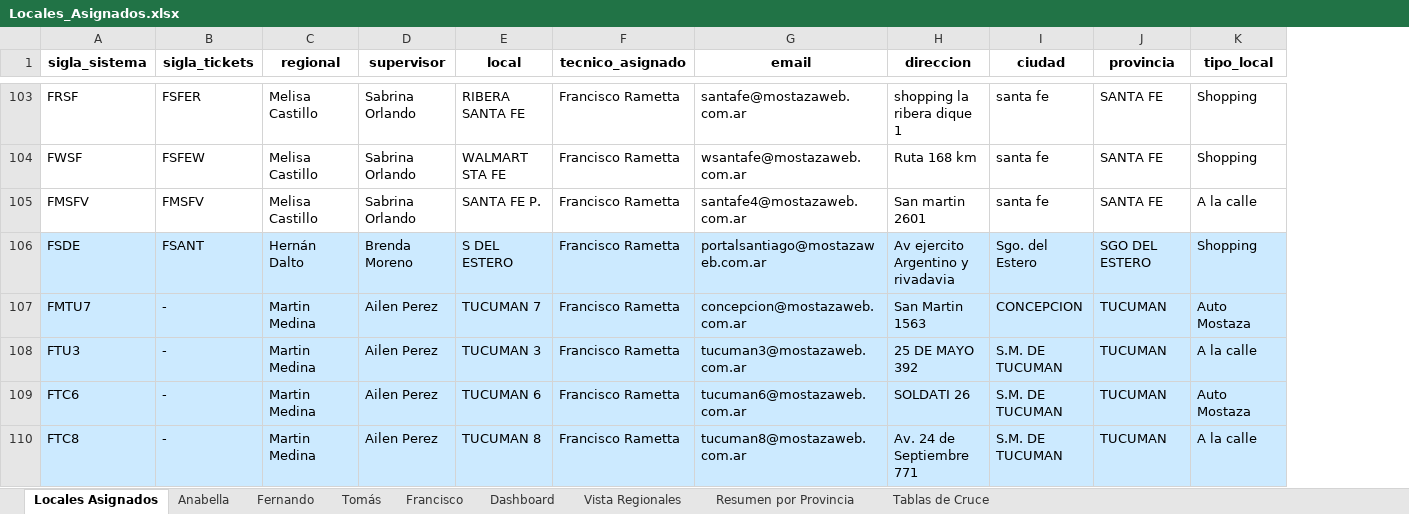
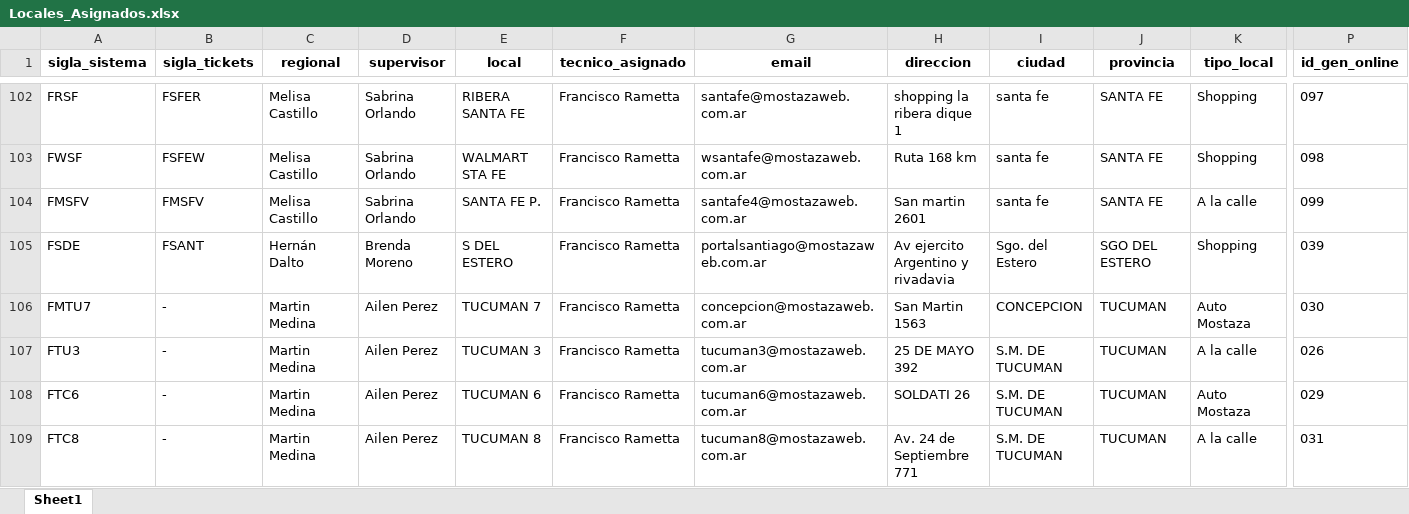
Before and after one commit to CristianMerlo/ductos_propios_mostaza, an Excel workbook: Franquicias/Buscador de Locales/source/Locales_Asignados.xlsx, sheet Sheet1, drawn as a sheet; only a part is shown, gaps mark what is left out; values as stored, in another font and other column widths than the file's, no borders; addresses are those after the commit; the diff covers the shown part only; the diff names each change by its address in the sheet, - before the commit and + after, or states it on an @@ line.

Commit message:
feat(datos): agregar columna id_gen_online a la planilla maestra y crear CSV de mapeo de referencia

```diff
--- a/Franquicias/Buscador de Locales/source/Locales_Asignados.xlsx (sheet Sheet1)
+++ b/Franquicias/Buscador de Locales/source/Locales_Asignados.xlsx (sheet Sheet1)
-sheet tab: Locales Asignados
+sheet tab: Sheet1
-sheet tab: Anabella
-sheet tab: Fernando
-sheet tab: Tomás
-sheet tab: Francisco
-sheet tab: Dashboard
-sheet tab: Vista Regionales
-sheet tab: Resumen por Provincia
-sheet tab: Tablas de Cruce
+column P (id_gen_online), rows 102-109: 097 | 098 | 099 | 039 | 030 | 026 | 029 | 031
-A105:K109 fill: #CCEAFF
+A105:K109 fill: none
```
Also changed, not shown: 1 removed row and cell formats elsewhere in this sheet, charts or pictures, 1 other file.
